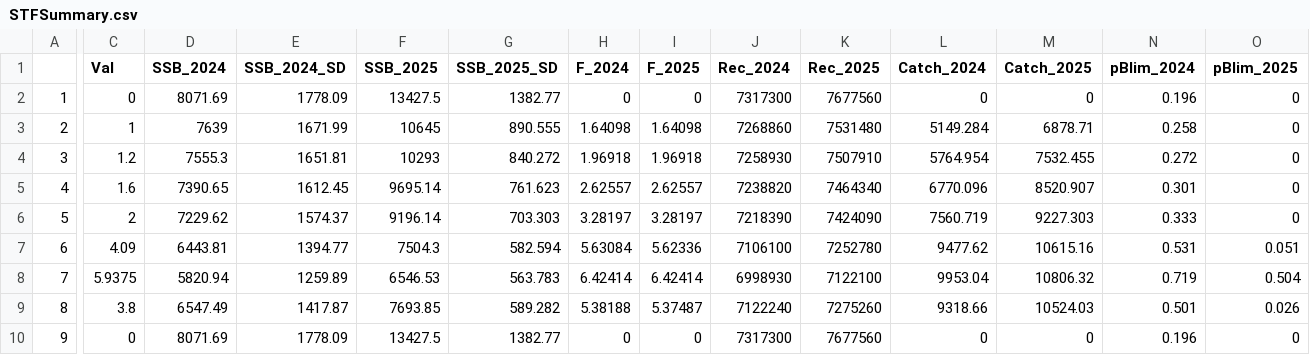
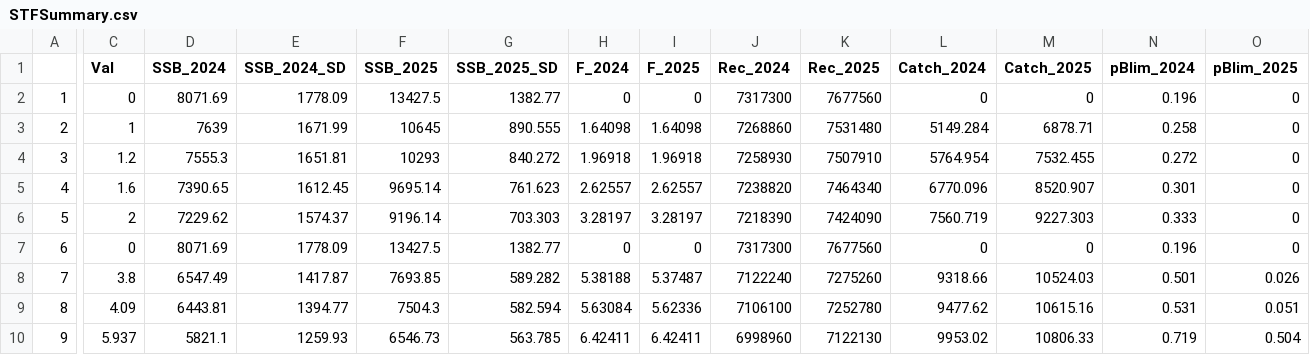
Before and after one commit to mariazuba/SS3_ane9a_benchmark_all_cases, a CSV file: output/stf/SR_Blim_Bloss/S1.0_InitCond_sigmaR/STFSummary.csv, drawn as a sheet; only a part is shown, gaps mark what is left out; removed rows and columns are numbered as before the commit, all else as after; rows hold the shown columns only; the diff names each change by its address in the sheet, - before the commit and + after, or states it on an @@ line.

```diff
--- a/output/stf/SR_Blim_Bloss/S1.0_InitCond_sigmaR/STFSummary.csv
+++ b/output/stf/SR_Blim_Bloss/S1.0_InitCond_sigmaR/STFSummary.csv
-C7 (Val): 4.09
+C7 (Val): 0
-D7 (SSB_2024): 6443.81
+D7 (SSB_2024): 8071.69
-E7 (SSB_2024_SD): 1394.77
+E7 (SSB_2024_SD): 1778.09
-F7 (SSB_2025): 7504.3
+F7 (SSB_2025): 13427.5
-G7 (SSB_2025_SD): 582.594
+G7 (SSB_2025_SD): 1382.77
-H7 (F_2024): 5.63084
+H7 (F_2024): 0
-I7 (F_2025): 5.62336
+I7 (F_2025): 0
-J7 (Rec_2024): 7106100
+J7 (Rec_2024): 7317300
-K7 (Rec_2025): 7252780
+K7 (Rec_2025): 7677560
-L7 (Catch_2024): 9477.62
+L7 (Catch_2024): 0
-M7 (Catch_2025): 10615.16
+M7 (Catch_2025): 0
-N7 (pBlim_2024): 0.531
+N7 (pBlim_2024): 0.196
-O7 (pBlim_2025): 0.051
+O7 (pBlim_2025): 0
-row 8: 7 | 5.9375 | 5820.94 | 1259.89 | 6546.53 | 563.783 | 6.42414 | 6.42414 | 6998930 | 7122100 | 9953.04 | 10806.32 | 0.719 | 0.504
-A8: 8
+A8: 7
+row 9: 8 | 4.09 | 6443.81 | 1394.77 | 7504.3 | 582.594 | 5.63084 | 5.62336 | 7106100 | 7252780 | 9477.62 | 10615.16 | 0.531 | 0.051
-C10 (Val): 0
+C10 (Val): 5.937
-D10 (SSB_2024): 8071.69
+D10 (SSB_2024): 5821.1
-E10 (SSB_2024_SD): 1778.09
+E10 (SSB_2024_SD): 1259.93
-F10 (SSB_2025): 13427.5
+F10 (SSB_2025): 6546.73
-G10 (SSB_2025_SD): 1382.77
+G10 (SSB_2025_SD): 563.785
-H10 (F_2024): 0
+H10 (F_2024): 6.42411
-I10 (F_2025): 0
+I10 (F_2025): 6.42411
-J10 (Rec_2024): 7317300
+J10 (Rec_2024): 6998960
-K10 (Rec_2025): 7677560
+K10 (Rec_2025): 7122130
-L10 (Catch_2024): 0
+L10 (Catch_2024): 9953.02
-M10 (Catch_2025): 0
+M10 (Catch_2025): 10806.33
-N10 (pBlim_2024): 0.196
+N10 (pBlim_2024): 0.719
-O10 (pBlim_2025): 0
+O10 (pBlim_2025): 0.504
```
Also changed, not shown: output/stf/SR_Blim_Bloss/S1.0_InitCond_sigmaR/tb_STF.csv, output/stf/SR_Blim_Bloss/S1.0_InitCond_sigmaR/tb_STF_FMult.csv, 3 other files.
